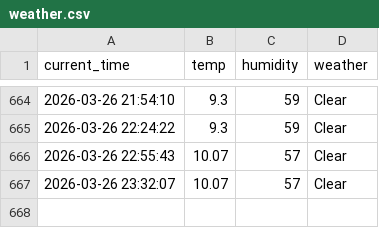
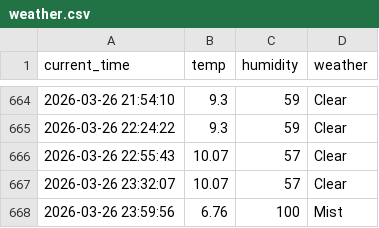
Before and after one commit to Kor-JasonKim/weather_5m, a CSV file: weather.csv, drawn as a sheet; only a part is shown, gaps mark what is left out; the diff names each change by its address in the sheet, - before the commit and + after, or states it on an @@ line.

```diff
--- a/weather.csv
+++ b/weather.csv
+row 668: 2026-03-26 23:59:56 | 6.76 | 100 | Mist
```
